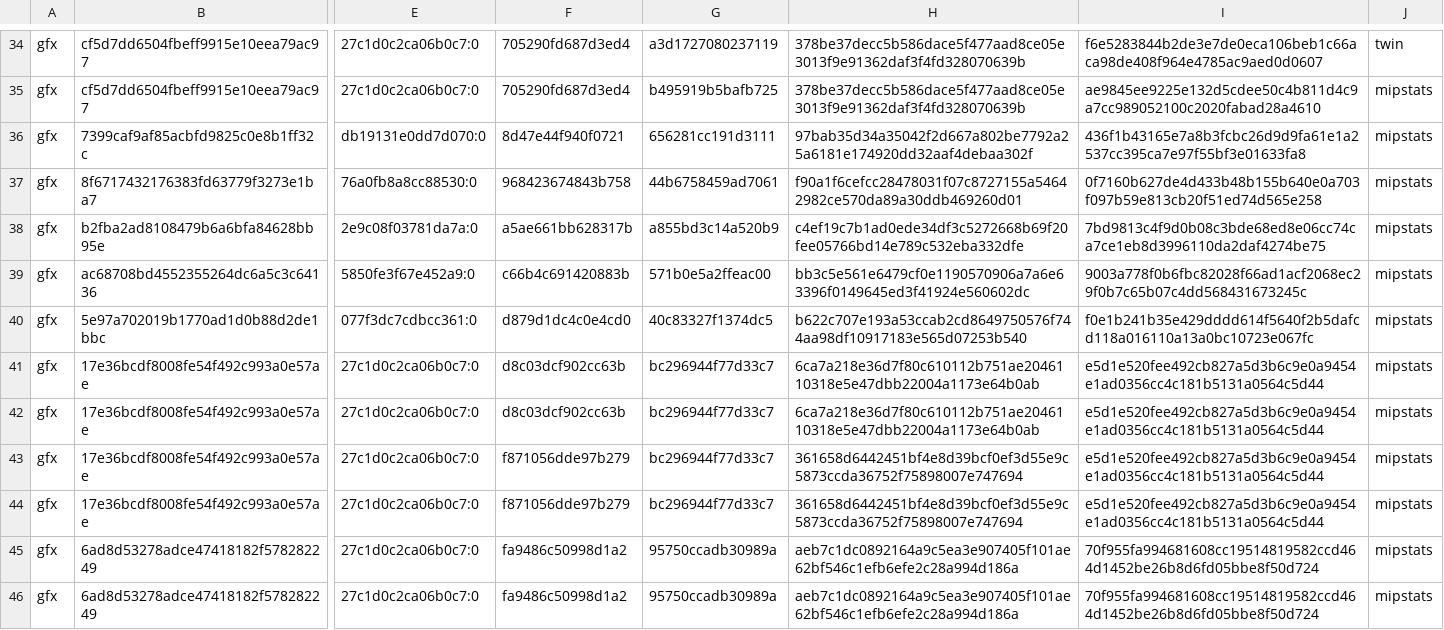
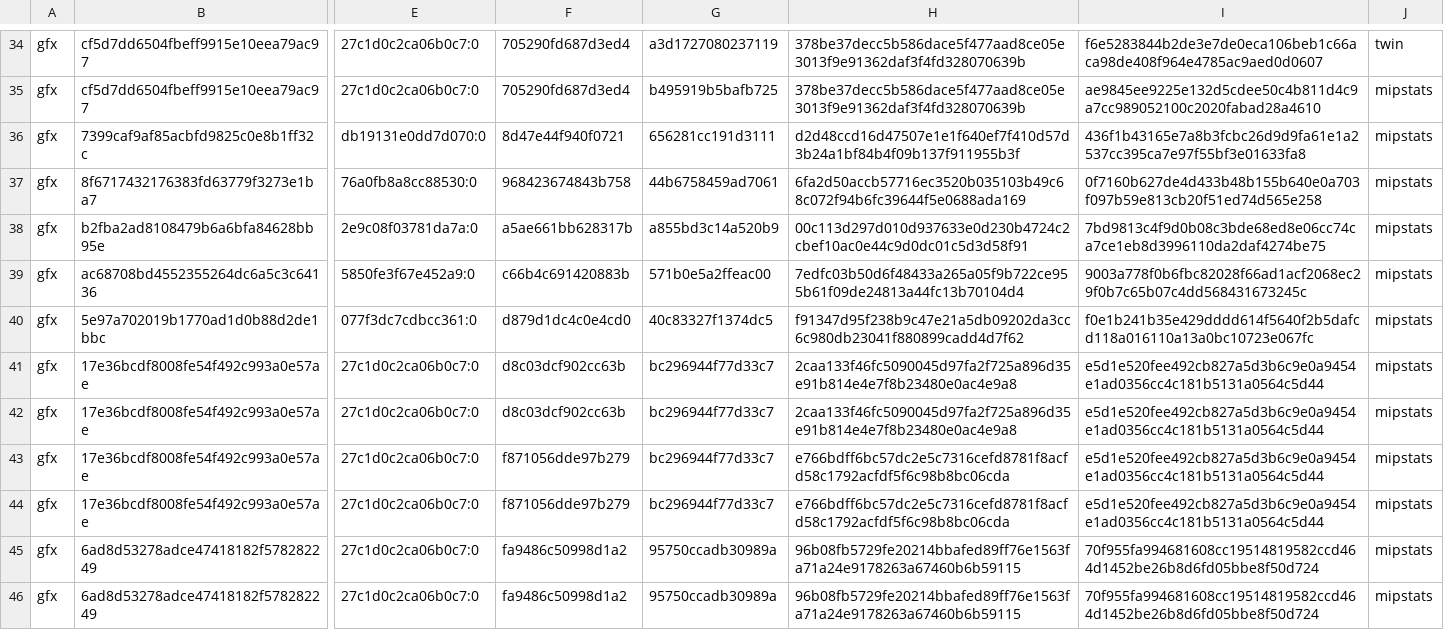
Before and after one commit to computerguy526/nativeps5, a TSV file: games/PPSA21564/metal-gfx-pairs.tsv, drawn as a sheet; only a part is shown, gaps mark what is left out; the diff covers the shown part only; the diff names each change by its address in the sheet, - before the commit and + after, or states it on an @@ line.

```diff
--- a/games/PPSA21564/metal-gfx-pairs.tsv
+++ b/games/PPSA21564/metal-gfx-pairs.tsv
-H36: 97bab35d34a35042f2d667a802be7792a25a6181e174920dd32aaf4debaa302f
+H36: d2d48ccd16d47507e1e1f640ef7f410d57d3b24a1bf84b4f09b137f911955b3f
-H37: f90a1f6cefcc28478031f07c8727155a54642982ce570da89a30ddb469260d01
+H37: 6fa2d50accb57716ec3520b035103b49c68c072f94b6fc39644f5e0688ada169
-H38: c4ef19c7b1ad0ede34df3c5272668b69f20fee05766bd14e789c532eba332dfe
+H38: 00c113d297d010d937633e0d230b4724c2cbef10ac0e44c9d0dc01c5d3d58f91
-H39: bb3c5e561e6479cf0e1190570906a7a6e63396f0149645ed3f41924e560602dc
+H39: 7edfc03b50d6f48433a265a05f9b722ce955b61f09de24813a44fc13b70104d4
-H40: b622c707e193a53ccab2cd8649750576f744aa98df10917183e565d07253b540
+H40: f91347d95f238b9c47e21a5db09202da3cc6c980db23041f880899cadd4d7f62
-H41:H42: 6ca7a218e36d7f80c610112b751ae2046110318e5e47dbb22004a1173e64b0ab
+H41:H42: 2caa133f46fc5090045d97fa2f725a896d35e91b814e4e7f8b23480e0ac4e9a8
-H43:H44: 361658d6442451bf4e8d39bcf0ef3d55e9c5873ccda36752f75898007e747694
+H43:H44: e766bdff6bc57dc2e5c7316cefd8781f8acfd58c1792acfdf5f6c98b8bc06cda
-H45:H46: aeb7c1dc0892164a9c5ea3e907405f101ae62bf546c1efb6efe2c28a994d186a
+H45:H46: 96b08fb5729fe20214bbafed89ff76e1563fa71a24e9178263a67460b6b59115
```
Also changed, not shown: 16 edited cells elsewhere in this file, games/PPSA21564/metal-shaders.tsv, 3 other files.
